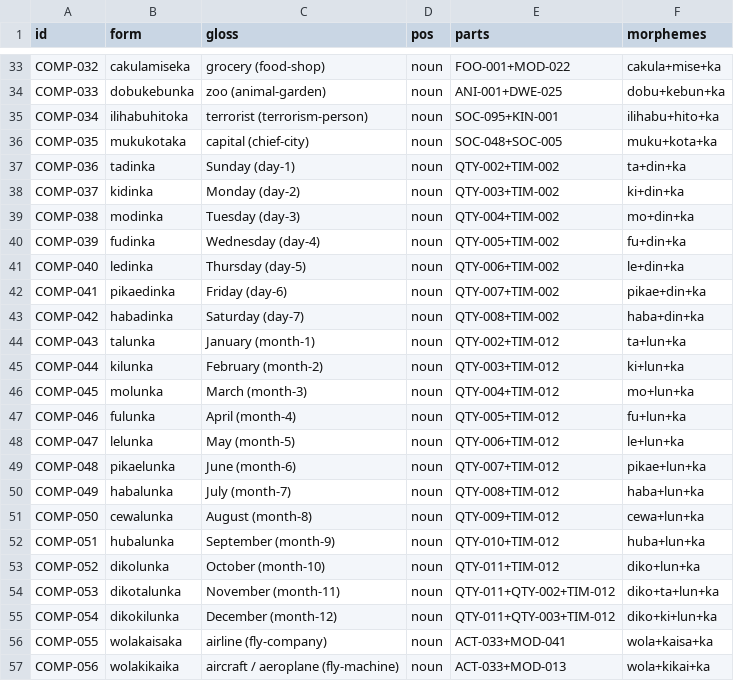
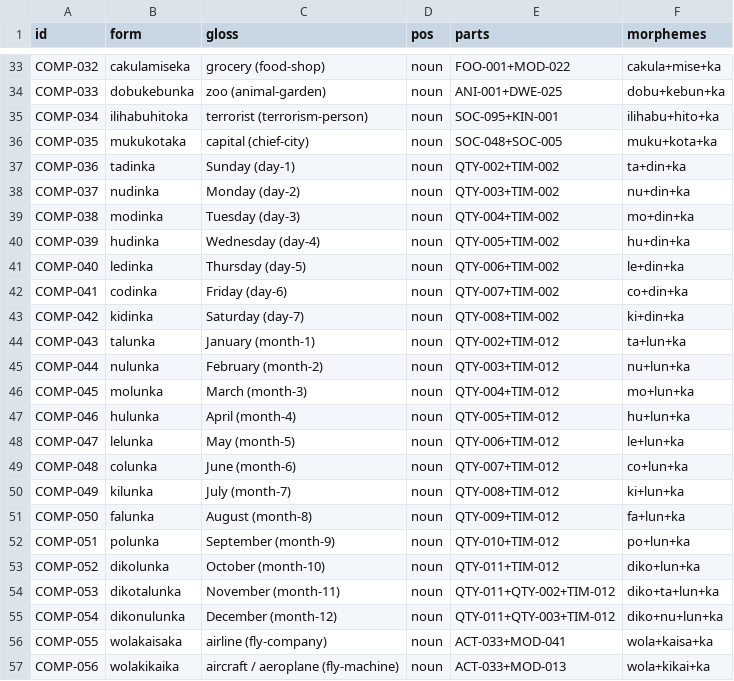
Before and after one commit to nichobbs/talo-lang, a TSV file: data/compounds.tsv, drawn as a sheet; only a part is shown, gaps mark what is left out.

```diff
--- a/data/compounds.tsv
+++ b/data/compounds.tsv
@@ -37,20 +37,20 @@ COMP-035	mukukotaka	capital (chief-city)	noun	SOC-048+SOC-005	muku+kota+ka
 COMP-036	tadinka	Sunday (day-1)	noun	QTY-002+TIM-002	ta+din+ka
-COMP-037	kidinka	Monday (day-2)	noun	QTY-003+TIM-002	ki+din+ka
+COMP-037	nudinka	Monday (day-2)	noun	QTY-003+TIM-002	nu+din+ka
 COMP-038	modinka	Tuesday (day-3)	noun	QTY-004+TIM-002	mo+din+ka
-COMP-039	fudinka	Wednesday (day-4)	noun	QTY-005+TIM-002	fu+din+ka
+COMP-039	hudinka	Wednesday (day-4)	noun	QTY-005+TIM-002	hu+din+ka
 COMP-040	ledinka	Thursday (day-5)	noun	QTY-006+TIM-002	le+din+ka
-COMP-041	pikaedinka	Friday (day-6)	noun	QTY-007+TIM-002	pikae+din+ka
-COMP-042	habadinka	Saturday (day-7)	noun	QTY-008+TIM-002	haba+din+ka
+COMP-041	codinka	Friday (day-6)	noun	QTY-007+TIM-002	co+din+ka
+COMP-042	kidinka	Saturday (day-7)	noun	QTY-008+TIM-002	ki+din+ka
 COMP-043	talunka	January (month-1)	noun	QTY-002+TIM-012	ta+lun+ka
-COMP-044	kilunka	February (month-2)	noun	QTY-003+TIM-012	ki+lun+ka
+COMP-044	nulunka	February (month-2)	noun	QTY-003+TIM-012	nu+lun+ka
 COMP-045	molunka	March (month-3)	noun	QTY-004+TIM-012	mo+lun+ka
-COMP-046	fulunka	April (month-4)	noun	QTY-005+TIM-012	fu+lun+ka
+COMP-046	hulunka	April (month-4)	noun	QTY-005+TIM-012	hu+lun+ka
 COMP-047	lelunka	May (month-5)	noun	QTY-006+TIM-012	le+lun+ka
-COMP-048	pikaelunka	June (month-6)	noun	QTY-007+TIM-012	pikae+lun+ka
-COMP-049	habalunka	July (month-7)	noun	QTY-008+TIM-012	haba+lun+ka
-COMP-050	cewalunka	August (month-8)	noun	QTY-009+TIM-012	cewa+lun+ka
-COMP-051	hubalunka	September (month-9)	noun	QTY-010+TIM-012	huba+lun+ka
+COMP-048	colunka	June (month-6)	noun	QTY-007+TIM-012	co+lun+ka
+COMP-049	kilunka	July (month-7)	noun	QTY-008+TIM-012	ki+lun+ka
+COMP-050	falunka	August (month-8)	noun	QTY-009+TIM-012	fa+lun+ka
+COMP-051	polunka	September (month-9)	noun	QTY-010+TIM-012	po+lun+ka
 COMP-052	dikolunka	October (month-10)	noun	QTY-011+TIM-012	diko+lun+ka
 COMP-053	dikotalunka	November (month-11)	noun	QTY-011+QTY-002+TIM-012	diko+ta+lun+ka
-COMP-054	dikokilunka	December (month-12)	noun	QTY-011+QTY-003+TIM-012	diko+ki+lun+ka
+COMP-054	dikonulunka	December (month-12)	noun	QTY-011+QTY-003+TIM-012	diko+nu+lun+ka
 COMP-055	wolakaisaka	airline (fly-company)	noun	ACT-033+MOD-041	wola+kaisa+ka
```
Also changed, not shown: data/deprecations.tsv, data/lexicon.tsv, 22 other files.
